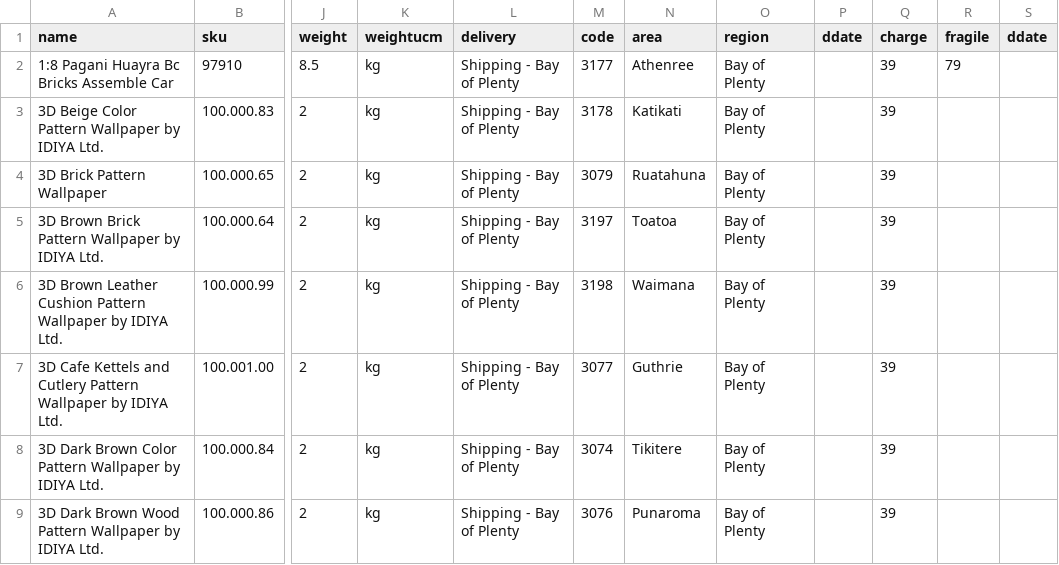
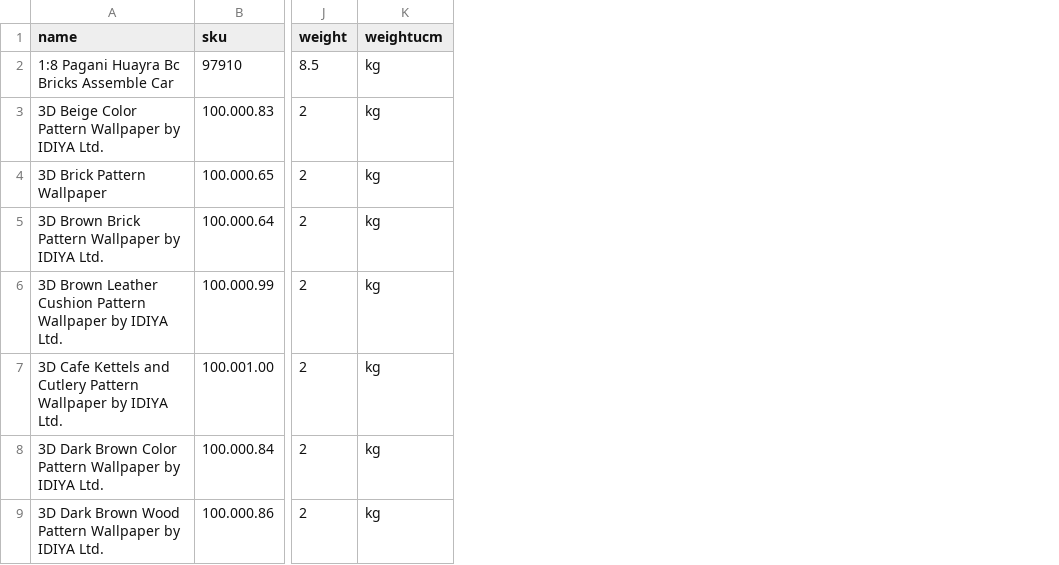
Before and after one commit to MohammadAtikurRahman/langchain, a CSV file: datset/dataset.csv, drawn as a sheet; only a part is shown, gaps mark what is left out; the diff names each change by its address in the sheet, - before the commit and + after, or states it on an @@ line.

```diff
--- a/datset/dataset.csv
+++ b/datset/dataset.csv
-column L (delivery), rows 2-9: all Shipping - Bay of Plenty
-column M (code), rows 2-9: 3177 | 3178 | 3079 | 3197 | 3198 | 3077 | 3074 | 3076
-column N (area), rows 2-9: Athenree | Katikati | Ruatahuna | Toatoa | Waimana | Guthrie | Tikitere | Punaroma
-column O (region), rows 2-9: all Bay of Plenty
-column P (ddate), empty
-column Q (charge), rows 2-9: all 39
-column R (fragile), row 2: 79
-column S (ddate), empty
```
Also changed, not shown: 3 other files.
